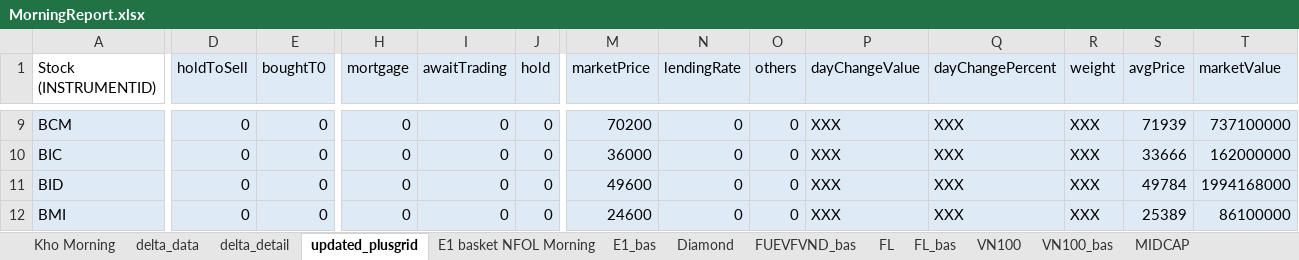
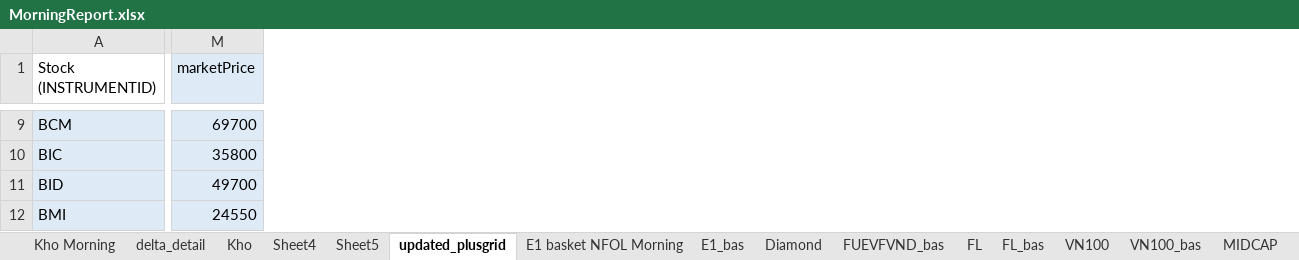
Before and after one commit to ViNTT020120/quick_operation_portfolio, an Excel workbook: Daily Trading/MorningReport.xlsx, sheet updated_plusgrid, drawn as a sheet; only a part is shown, gaps mark what is left out; values as stored, in another font and other column widths than the file's, no borders; the diff covers the shown part only; the diff names each change by its address in the sheet, - before the commit and + after, or states it on an @@ line.

```diff
--- a/Daily Trading/MorningReport.xlsx (sheet updated_plusgrid)
+++ b/Daily Trading/MorningReport.xlsx (sheet updated_plusgrid)
-sheet tab: delta_data
+sheet tab: Kho
+sheet tab: Sheet4
+sheet tab: Sheet5
@@ column D (holdToSell) hidden, rows 9-12: all 0 @@
@@ column E (boughtT0) hidden, rows 9-12: all 0 @@
@@ column H (mortgage) hidden, rows 9-12: all 0 @@
@@ column I (awaitTrading) hidden, rows 9-12: all 0 @@
@@ column J (hold) hidden, rows 9-12: all 0 @@
@@ column N (lendingRate) hidden, rows 9-12: all 0 @@
@@ column O (others) hidden, rows 9-12: all 0 @@
@@ column P (dayChangeValue) hidden, rows 9-12: all XXX @@
@@ column Q (dayChangePercent) hidden, rows 9-12: all XXX @@
@@ column R (weight) hidden, rows 9-12: all XXX @@
@@ column S (avgPrice) hidden, rows 9-12: 71939 | 33666 | 49784 | 25389 @@
@@ column T (marketValue) hidden, rows 9-12: 737100000 | 162000000 | 1994168000 | 86100000 @@
-M9 (marketPrice): 70200
+M9 (marketPrice): 69700
-M10 (marketPrice): 36000
+M10 (marketPrice): 35800
-M11 (marketPrice): 49600
+M11 (marketPrice): 49700
-M12 (marketPrice): 24600
+M12 (marketPrice): 24550
```
Also changed, not shown: 6 removed columns and 993 edited cells elsewhere in this sheet, sheet MIDCAP, sheet VN100, sheet E1 basket NFOL Morning, sheet VFS, sheet FL, sheet Diamond, 2 more sheets, formulas that keep their value, hidden cells, 2 other files.
